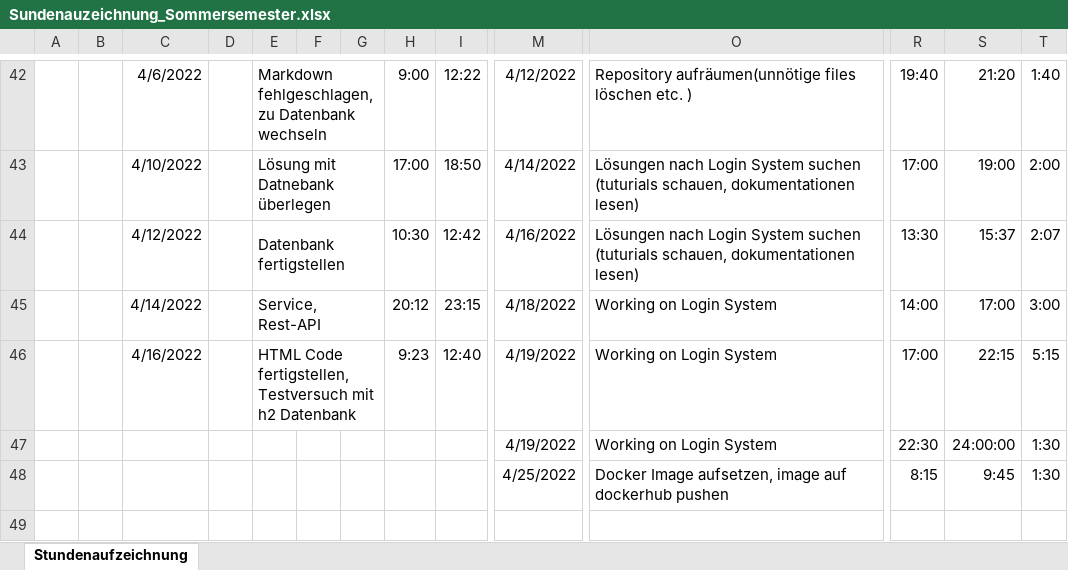
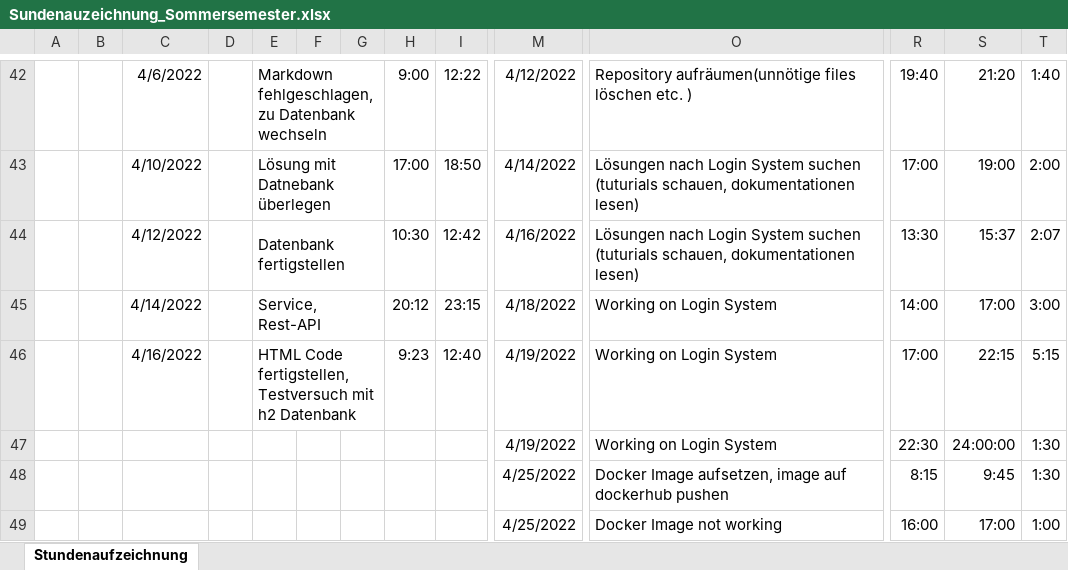
Before and after one commit to Team-Webshop-Jasmin/WebshopJasmin, an Excel workbook: Dokumente/Sundenauzeichnung_Sommersemester.xlsx, sheet Stundenaufzeichnung, drawn as a sheet; only a part is shown, gaps mark what is left out; values as stored, in another font and other column widths than the file's, no borders; rows hold the shown columns only; the diff names each change by its address in the sheet, - before the commit and + after, or states it on an @@ line.

Commit message:
Update Sundenauzeichnung_Sommersemester.xlsx

```diff
--- a/Dokumente/Sundenauzeichnung_Sommersemester.xlsx (sheet Stundenaufzeichnung)
+++ b/Dokumente/Sundenauzeichnung_Sommersemester.xlsx (sheet Stundenaufzeichnung)
+row 49:  |  |  |  |  |  |  |  |  | 4/25/2022 | Docker Image not working | 16:00 | 17:00 | 1:00
```
